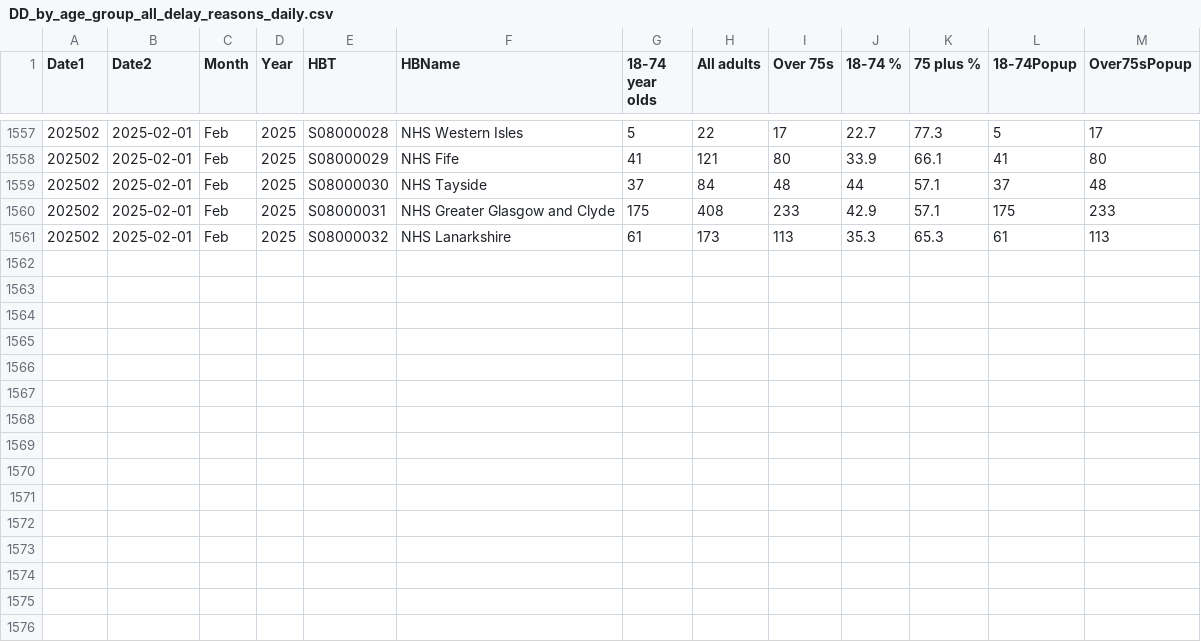
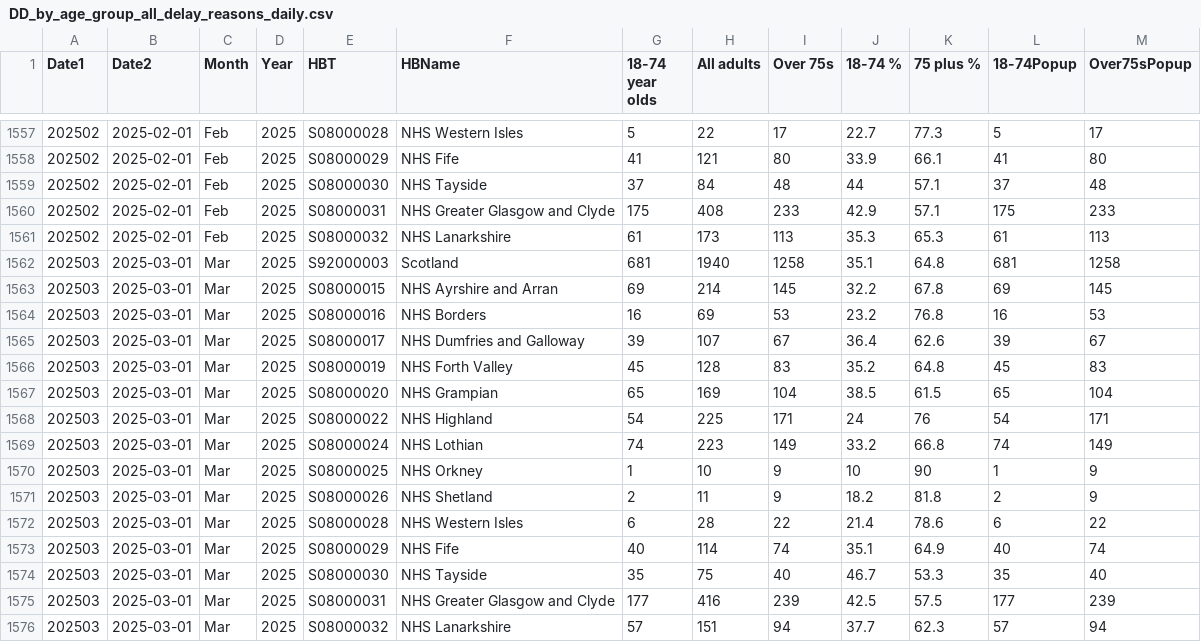
Before and after one commit to DCTdatateam/Hospitals-Tracker_NHS-Scotland, a CSV file: data/delayed-discharges/DD_by_age_group_all_delay_reasons_daily.csv, drawn as a sheet; only a part is shown, gaps mark what is left out; the diff names each change by its address in the sheet, - before the commit and + after, or states it on an @@ line.

```diff
--- a/data/delayed-discharges/DD_by_age_group_all_delay_reasons_daily.csv
+++ b/data/delayed-discharges/DD_by_age_group_all_delay_reasons_daily.csv
+row 1562: 202503 | 2025-03-01 | Mar | 2025 | S92000003 | Scotland | 681 | 1940 | 1258 | 35.1 | 64.8 | 681 | 1258
+row 1563: 202503 | 2025-03-01 | Mar | 2025 | S08000015 | NHS Ayrshire and Arran | 69 | 214 | 145 | 32.2 | 67.8 | 69 | 145
+row 1564: 202503 | 2025-03-01 | Mar | 2025 | S08000016 | NHS Borders | 16 | 69 | 53 | 23.2 | 76.8 | 16 | 53
+row 1565: 202503 | 2025-03-01 | Mar | 2025 | S08000017 | NHS Dumfries and Galloway | 39 | 107 | 67 | 36.4 | 62.6 | 39 | 67
+row 1566: 202503 | 2025-03-01 | Mar | 2025 | S08000019 | NHS Forth Valley | 45 | 128 | 83 | 35.2 | 64.8 | 45 | 83
+row 1567: 202503 | 2025-03-01 | Mar | 2025 | S08000020 | NHS Grampian | 65 | 169 | 104 | 38.5 | 61.5 | 65 | 104
+row 1568: 202503 | 2025-03-01 | Mar | 2025 | S08000022 | NHS Highland | 54 | 225 | 171 | 24 | 76 | 54 | 171
+row 1569: 202503 | 2025-03-01 | Mar | 2025 | S08000024 | NHS Lothian | 74 | 223 | 149 | 33.2 | 66.8 | 74 | 149
+row 1570: 202503 | 2025-03-01 | Mar | 2025 | S08000025 | NHS Orkney | 1 | 10 | 9 | 10 | 90 | 1 | 9
+row 1571: 202503 | 2025-03-01 | Mar | 2025 | S08000026 | NHS Shetland | 2 | 11 | 9 | 18.2 | 81.8 | 2 | 9
+row 1572: 202503 | 2025-03-01 | Mar | 2025 | S08000028 | NHS Western Isles | 6 | 28 | 22 | 21.4 | 78.6 | 6 | 22
+row 1573: 202503 | 2025-03-01 | Mar | 2025 | S08000029 | NHS Fife | 40 | 114 | 74 | 35.1 | 64.9 | 40 | 74
+row 1574: 202503 | 2025-03-01 | Mar | 2025 | S08000030 | NHS Tayside | 35 | 75 | 40 | 46.7 | 53.3 | 35 | 40
+row 1575: 202503 | 2025-03-01 | Mar | 2025 | S08000031 | NHS Greater Glasgow and Clyde | 177 | 416 | 239 | 42.5 | 57.5 | 177 | 239
+row 1576: 202503 | 2025-03-01 | Mar | 2025 | S08000032 | NHS Lanarkshire | 57 | 151 | 94 | 37.7 | 62.3 | 57 | 94
```
Also changed, not shown: data/A&E-waiting-times/AEWt_4hrstandard_timeseries.csv, data/A&E-waiting-times/AEWt_episode_timeseries.csv, 2 other files.
